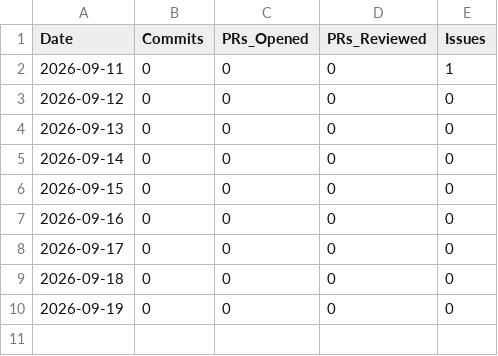
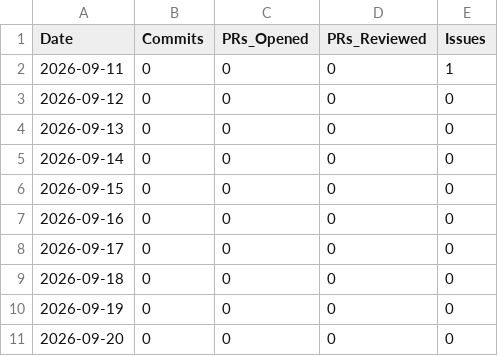
Before and after one commit to AhmadBilalDSA/duck-diff, a CSV file: data/developer_metrics.csv, drawn as a sheet; the diff names each change by its address in the sheet, - before the commit and + after, or states it on an @@ line.

Commit message:
chore(telemetry): append daily engineering metrics [skip ci]

```diff
--- a/data/developer_metrics.csv
+++ b/data/developer_metrics.csv
+row 11: 2026-09-20 | 0 | 0 | 0 | 0
```
